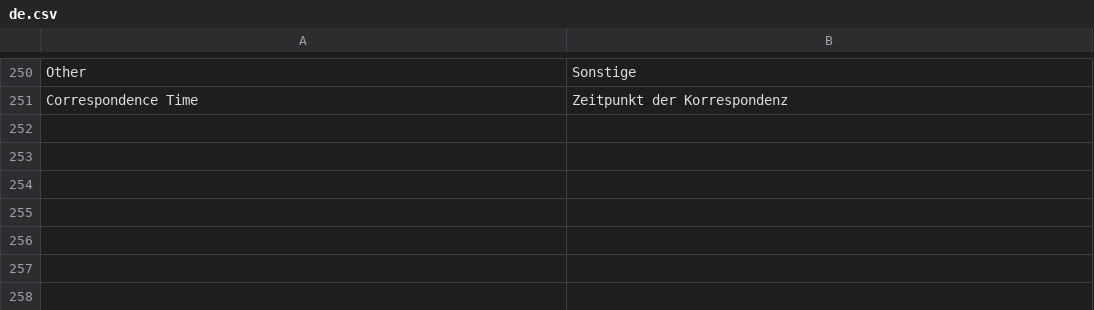
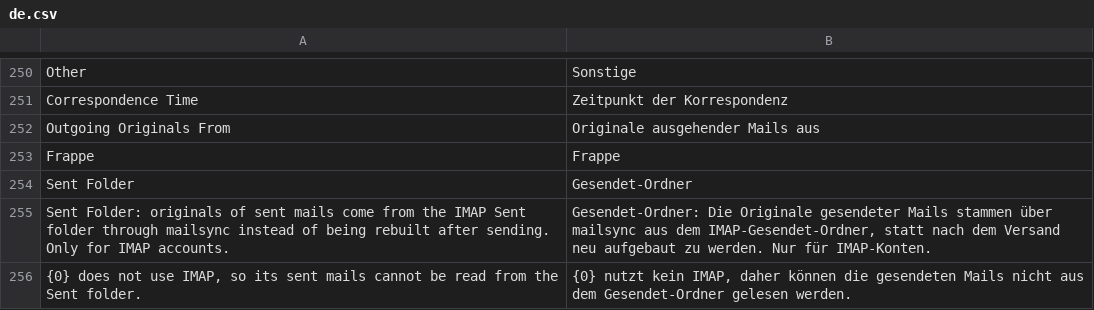
Before and after one commit to EffizienzAgent/docarchive, a CSV file: docarchive/translations/de.csv, drawn as a sheet; only a part is shown, gaps mark what is left out; the diff names each change by its address in the sheet, - before the commit and + after, or states it on an @@ line.

```diff
--- a/docarchive/translations/de.csv
+++ b/docarchive/translations/de.csv
+row 252: Outgoing Originals From | Originale ausgehender Mails aus
+row 253: Frappe | Frappe
+row 254: Sent Folder | Gesendet-Ordner
+row 255: Sent Folder: originals of sent mails come from the IMAP Sent folder through mailsync instead of being rebuilt after sending. Only for IMAP accounts. | Gesendet-Ordner: Die Originale gesendeter Mails stammen über mailsync aus dem IMAP-Gesendet-Ordner, statt nach dem Versand neu aufgebaut zu werden. Nur für IMAP-Konten.
+row 256: {0} does not use IMAP, so its sent mails cannot be read from the Sent folder. | {0} nutzt kein IMAP, daher können die gesendeten Mails nicht aus dem Gesendet-Ordner gelesen werden.
```
Also changed, not shown: 6 other files.
